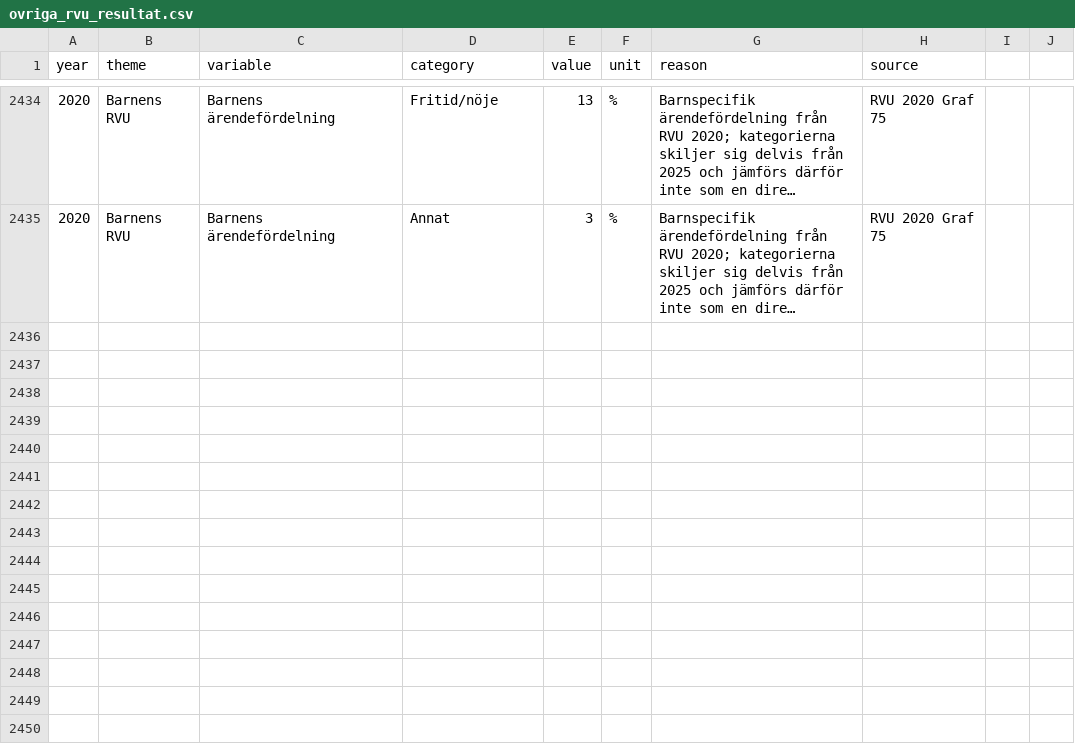
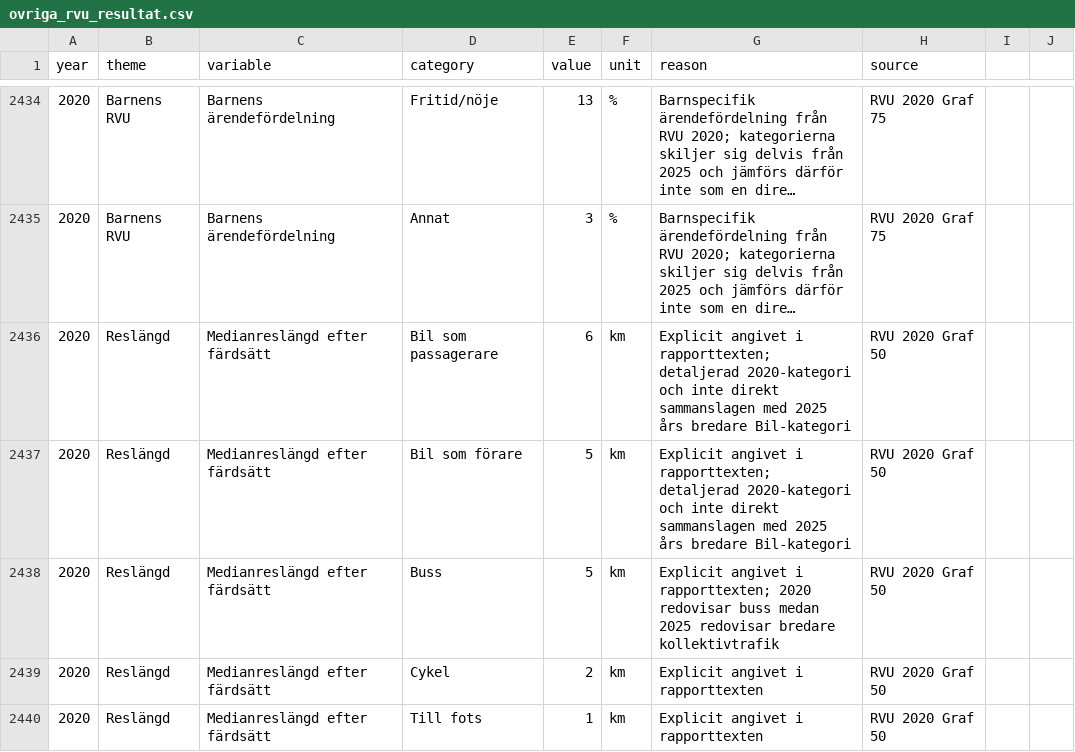
Before and after one commit to Lulea-statistik/resvanor-lulea, a CSV file: docs/data/ovriga_rvu_resultat.csv, drawn as a sheet; only a part is shown, gaps mark what is left out; long unchanged cells end in …; the diff names each change by its address in the sheet, - before the commit and + after, or states it on an @@ line.

Commit message:
Stage 141: komplettera medianreslangd per fardmedel 2020

```diff
--- a/docs/data/ovriga_rvu_resultat.csv
+++ b/docs/data/ovriga_rvu_resultat.csv
+row 2436: 2020 | Reslängd | Medianreslängd efter färdsätt | Bil som passagerare | 6 | km | Explicit angivet i rapporttexten; detaljerad 2020-kategori och inte direkt sammanslagen med 2025 års bredare Bil-kategori | RVU 2020 Graf 50
+row 2437: 2020 | Reslängd | Medianreslängd efter färdsätt | Bil som förare | 5 | km | Explicit angivet i rapporttexten; detaljerad 2020-kategori och inte direkt sammanslagen med 2025 års bredare Bil-kategori | RVU 2020 Graf 50
+row 2438: 2020 | Reslängd | Medianreslängd efter färdsätt | Buss | 5 | km | Explicit angivet i rapporttexten; 2020 redovisar buss medan 2025 redovisar bredare kollektivtrafik | RVU 2020 Graf 50
+row 2439: 2020 | Reslängd | Medianreslängd efter färdsätt | Cykel | 2 | km | Explicit angivet i rapporttexten | RVU 2020 Graf 50
+row 2440: 2020 | Reslängd | Medianreslängd efter färdsätt | Till fots | 1 | km | Explicit angivet i rapporttexten | RVU 2020 Graf 50
```
